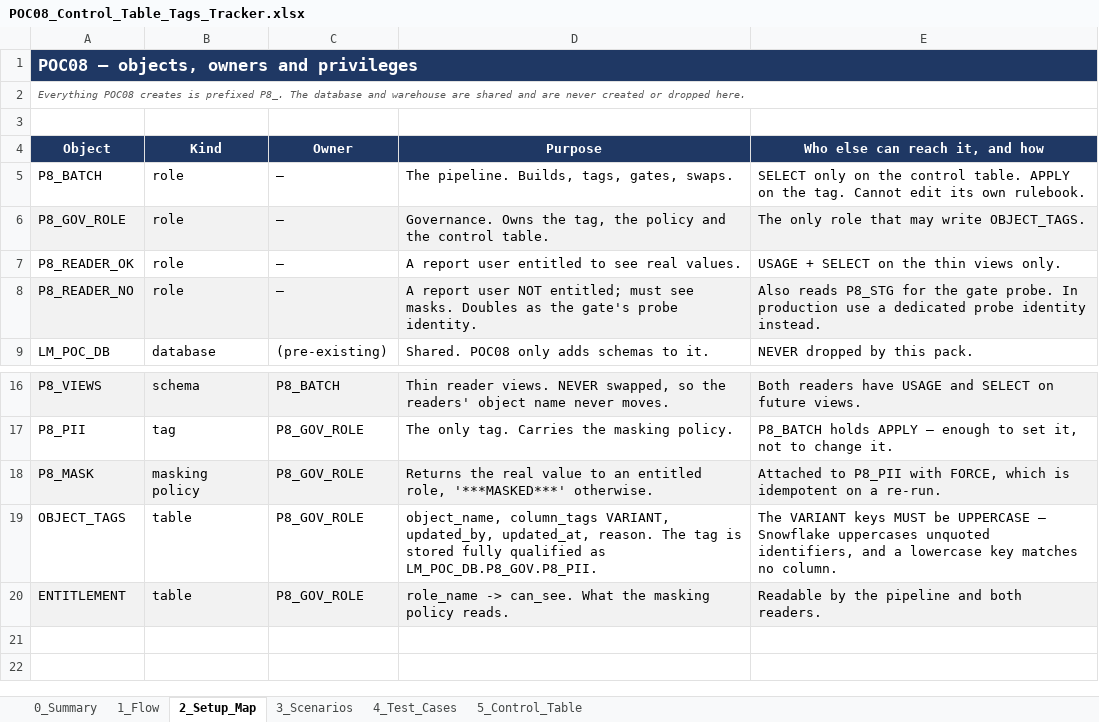
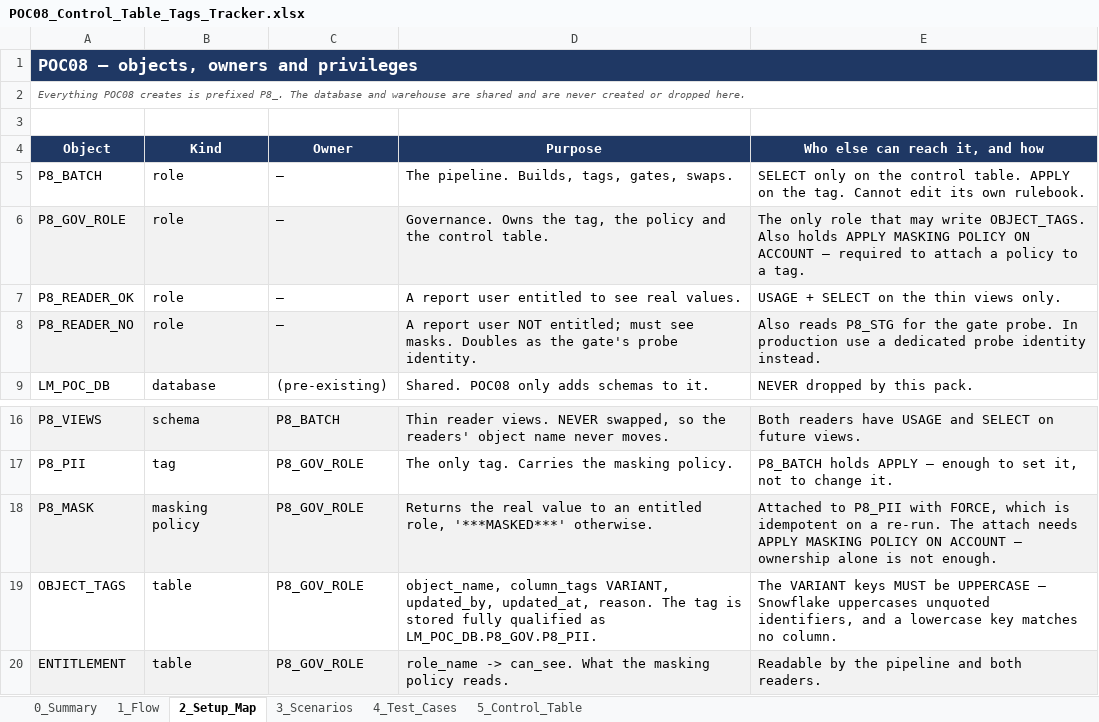
Before and after one commit to nikhilbansal034/pythontutedude, an Excel workbook: w5-zone3-consumption-gating/poc08/POC08_Control_Table_Tags_Tracker.xlsx, sheet 2_Setup_Map, drawn as a sheet; only a part is shown, gaps mark what is left out; values as stored, in another font and other column widths than the file's, no borders; the diff names each change by its address in the sheet, - before the commit and + after, or states it on an @@ line.

```diff
--- a/w5-zone3-consumption-gating/poc08/POC08_Control_Table_Tags_Tracker.xlsx (sheet 2_Setup_Map)
+++ b/w5-zone3-consumption-gating/poc08/POC08_Control_Table_Tags_Tracker.xlsx (sheet 2_Setup_Map)
-E6 (Who else can reach it, and how): …write OBJECT_TAGS.
+E6 (Who else can reach it, and how): …write OBJECT_TAGS. Also holds APPLY MASKING POLICY ON ACCOUNT — required to attach a policy to a tag.
-E18 (Who else can reach it, and how): …a re-run.
+E18 (Who else can reach it, and how): …a re-run. The attach needs APPLY MASKING POLICY ON ACCOUNT — ownership alone is not enough.
```
Also changed, not shown: sheet 0_Summary, 3 other files.
